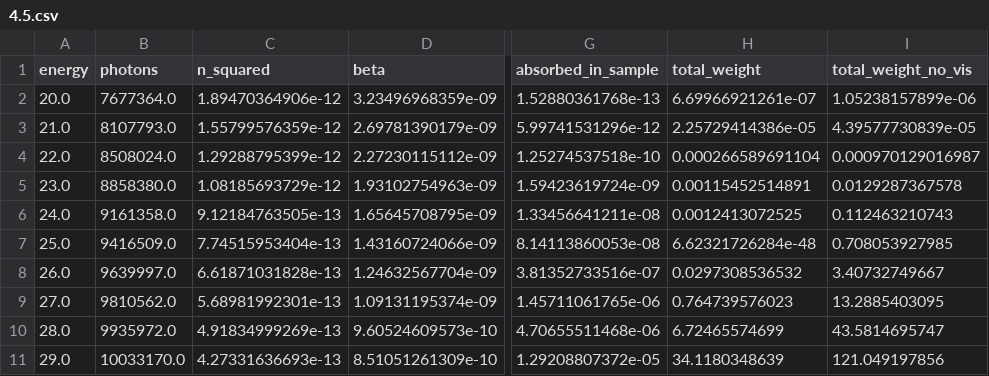
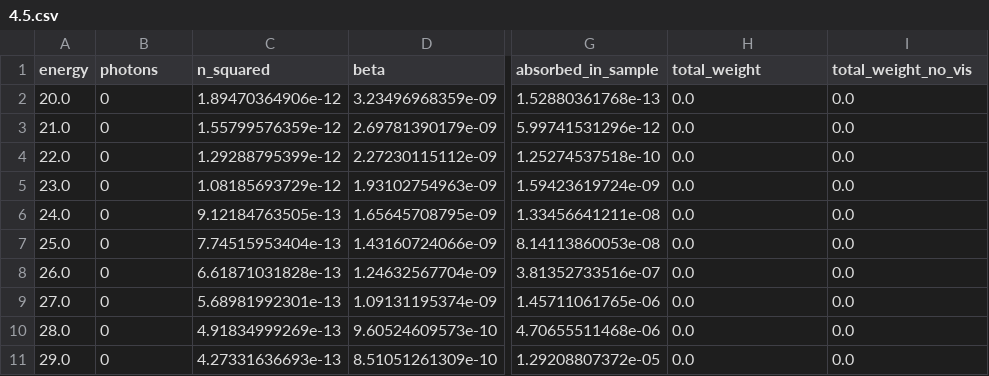
Before and after one commit to Enucatl/microspheres, a CSV file: source/data/4.5.csv, drawn as a sheet; only a part is shown, gaps mark what is left out; the diff covers the shown part only; the diff names each change by its address in the sheet, - before the commit and + after, or states it on an @@ line.

Commit message:
no photons < 50 keV on 12 mm thickness, closer fit results

```diff
--- a/source/data/4.5.csv
+++ b/source/data/4.5.csv
-B2 (photons): 7677364.0
+B2 (photons): 0
-H2 (total_weight): 6.69966921261e-07
+H2 (total_weight): 0.0
-I2 (total_weight_no_vis): 1.05238157899e-06
+I2 (total_weight_no_vis): 0.0
-B3 (photons): 8107793.0
+B3 (photons): 0
-H3 (total_weight): 2.25729414386e-05
+H3 (total_weight): 0.0
-I3 (total_weight_no_vis): 4.39577730839e-05
+I3 (total_weight_no_vis): 0.0
-B4 (photons): 8508024.0
+B4 (photons): 0
-H4 (total_weight): 0.000266589691104
+H4 (total_weight): 0.0
-I4 (total_weight_no_vis): 0.000970129016987
+I4 (total_weight_no_vis): 0.0
-B5 (photons): 8858380.0
+B5 (photons): 0
-H5 (total_weight): 0.00115452514891
+H5 (total_weight): 0.0
-I5 (total_weight_no_vis): 0.0129287367578
+I5 (total_weight_no_vis): 0.0
-B6 (photons): 9161358.0
+B6 (photons): 0
-H6 (total_weight): 0.0012413072525
+H6 (total_weight): 0.0
-I6 (total_weight_no_vis): 0.112463210743
+I6 (total_weight_no_vis): 0.0
-B7 (photons): 9416509.0
+B7 (photons): 0
-H7 (total_weight): 6.62321726284e-48
+H7 (total_weight): 0.0
-I7 (total_weight_no_vis): 0.708053927985
+I7 (total_weight_no_vis): 0.0
-B8 (photons): 9639997.0
+B8 (photons): 0
-H8 (total_weight): 0.0297308536532
+H8 (total_weight): 0.0
-I8 (total_weight_no_vis): 3.40732749667
+I8 (total_weight_no_vis): 0.0
-B9 (photons): 9810562.0
+B9 (photons): 0
-H9 (total_weight): 0.764739576023
+H9 (total_weight): 0.0
-I9 (total_weight_no_vis): 13.2885403095
+I9 (total_weight_no_vis): 0.0
-B10 (photons): 9935972.0
+B10 (photons): 0
-H10 (total_weight): 6.72465574699
+H10 (total_weight): 0.0
-I10 (total_weight_no_vis): 43.5814695747
+I10 (total_weight_no_vis): 0.0
-B11 (photons): 10033170.0
+B11 (photons): 0
-H11 (total_weight): 34.1180348639
+H11 (total_weight): 0.0
-I11 (total_weight_no_vis): 121.049197856
+I11 (total_weight_no_vis): 0.0
```
Also changed, not shown: 63 edited cells elsewhere in this file, source/data/1.2.csv, 4 other files.
